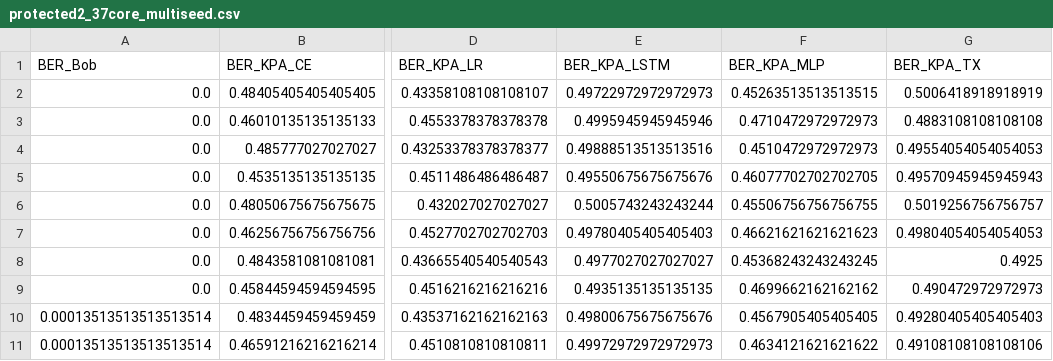
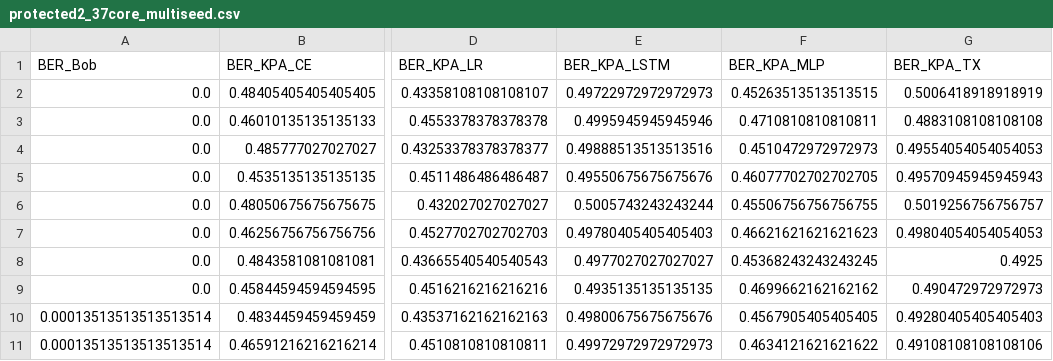
Before and after one commit to ShakedAmrossi/Pumped-Keys-MCF-PLS, a CSV file: data/protected2_37core_multiseed.csv, drawn as a sheet; only a part is shown, gaps mark what is left out; the diff names each change by its address in the sheet, - before the commit and + after, or states it on an @@ line.

```diff
--- a/data/protected2_37core_multiseed.csv
+++ b/data/protected2_37core_multiseed.csv
-F3 (BER_KPA_MLP): 0.4710472972972973
+F3 (BER_KPA_MLP): 0.4710810810810811
```
Also changed, not shown: data/protected2_37core_multiseed_summary.csv, data/publication_suite_config.csv, 28 other files.
